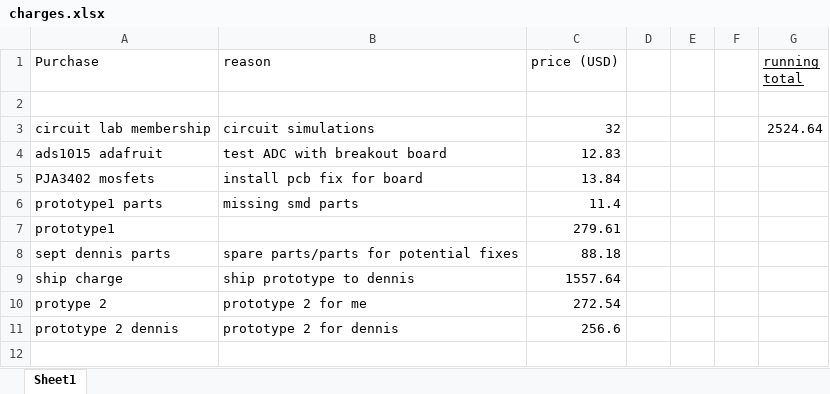
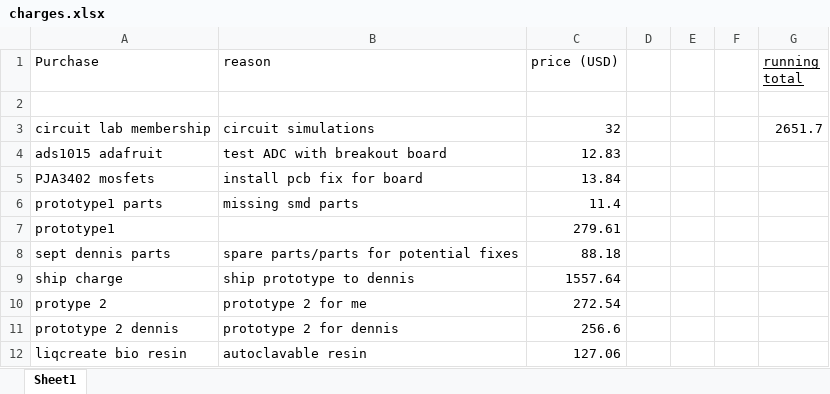
Before and after one commit to mdanderson03/Flexi-TEER, an Excel workbook: Line Item Charges grant/charges.xlsx, sheet Sheet1, drawn as a sheet; values as stored, in another font and other column widths than the file's, no borders; the diff names each change by its address in the sheet, - before the commit and + after, or states it on an @@ line.

Commit message:
bio resin pruchase

```diff
--- a/Line Item Charges grant/charges.xlsx (sheet Sheet1)
+++ b/Line Item Charges grant/charges.xlsx (sheet Sheet1)
-G3 (running total): 2524.64
+G3 (running total): 2651.7
+row 12: liqcreate bio resin | autoclavable resin | 127.06
```
Also changed, not shown: 1 other file.
